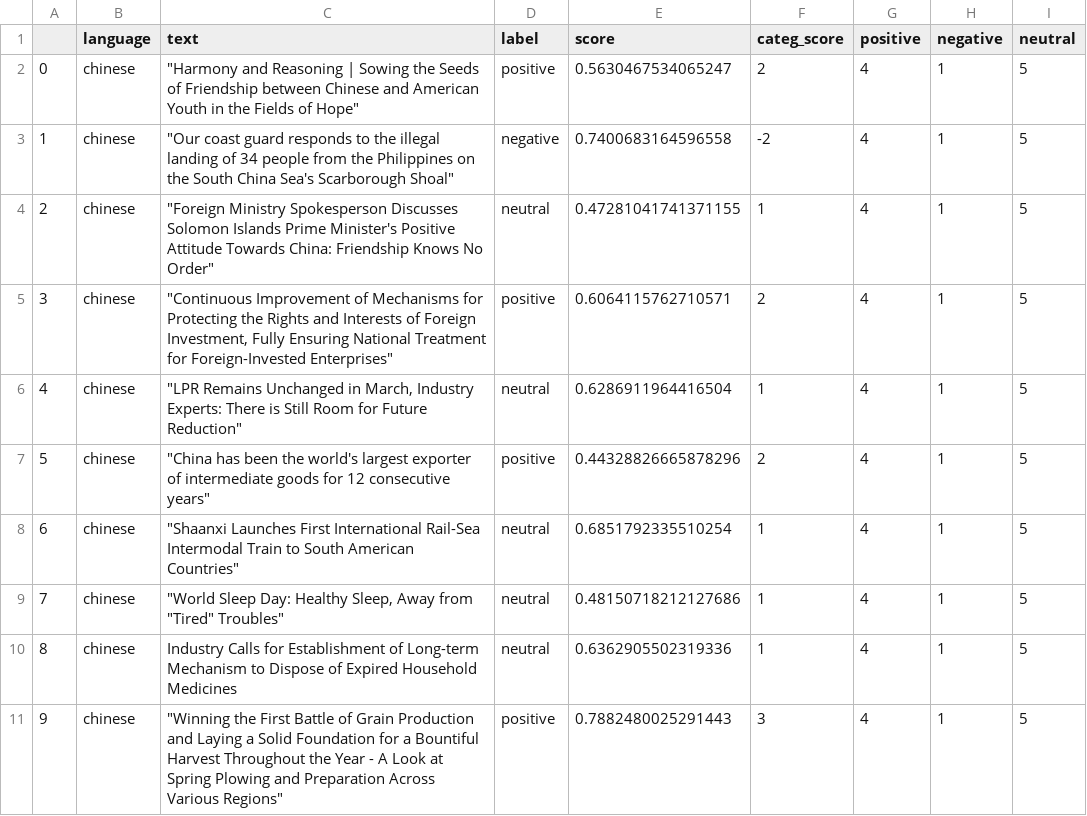
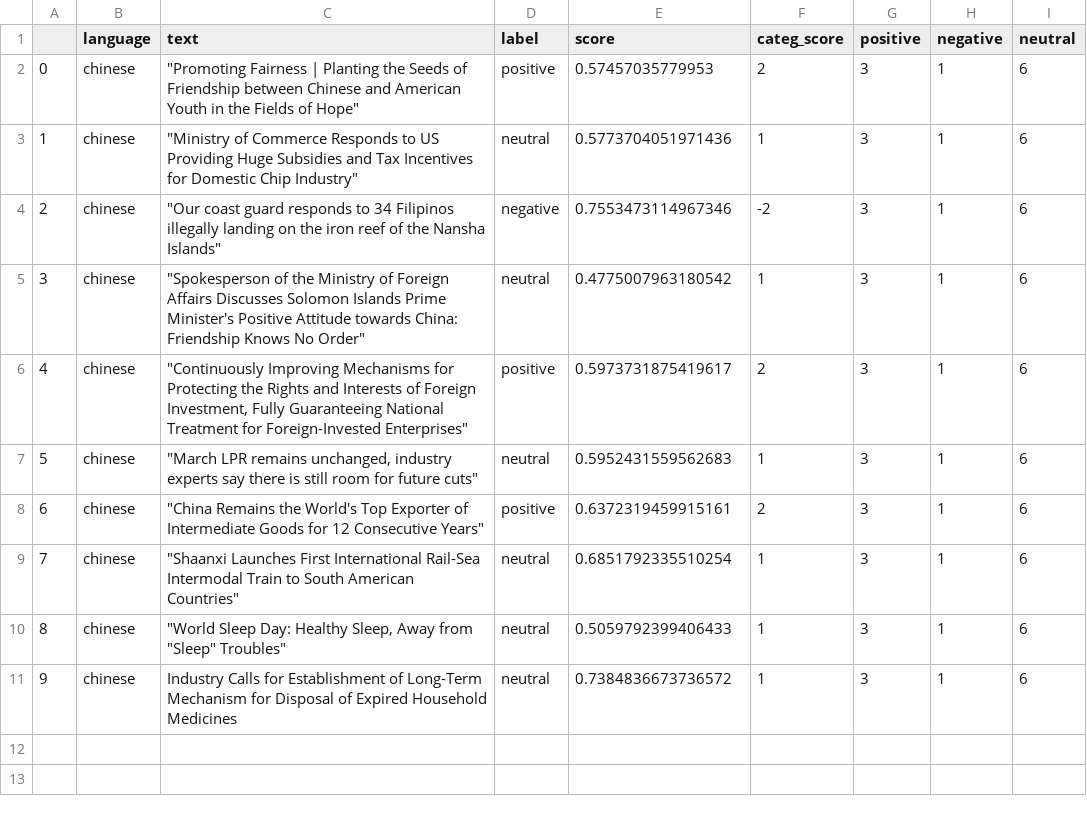
Before and after one commit to mfhan/translatenews, a CSV file: chinese.csv, drawn as a sheet.

```diff
--- a/chinese.csv
+++ b/chinese.csv
@@ -1,11 +1,11 @@
 ,language,text,label,score,categ_score,positive,negative,neutral
-0,chinese,"""Harmony and Reasoning | Sowing the Seeds of Friendship between Chinese and American Youth in the Fields of Hope""",positive,0.5630467534065247,2,4,1,5
-1,chinese,"""Our coast guard responds to the illegal landing of 34 people from the Philippines on the South China Sea's Scarborough Shoal""",negative,0.7400683164596558,-2,4,1,5
-2,chinese,"""Foreign Ministry Spokesperson Discusses Solomon Islands Prime Minister's Positive Attitude Towards China: Friendship Knows No Order""",neutral,0.47281041741371155,1,4,1,5
-3,chinese,"""Continuous Improvement of Mechanisms for Protecting the Rights and Interests of Foreign Investment, Fully Ensuring National Treatment for Foreign-Invested Enterprises""",positive,0.6064115762710571,2,4,1,5
-4,chinese,"""LPR Remains Unchanged in March, Industry Experts: There is Still Room for Future Reduction""",neutral,0.6286911964416504,1,4,1,5
-5,chinese,"""China has been the world's largest exporter of intermediate goods for 12 consecutive years""",positive,0.44328826665878296,2,4,1,5
-6,chinese,"""Shaanxi Launches First International Rail-Sea Intermodal Train to South American Countries""",neutral,0.6851792335510254,1,4,1,5
-7,chinese,"""World Sleep Day: Healthy Sleep, Away from ""Tired"" Troubles""",neutral,0.48150718212127686,1,4,1,5
-8,chinese,Industry Calls for Establishment of Long-term Mechanism to Dispose of Expired Household Medicines,neutral,0.6362905502319336,1,4,1,5
-9,chinese,"""Winning the First Battle of Grain Production and Laying a Solid Foundation for a Bountiful Harvest Throughout the Year - A Look at Spring Plowing and Preparation Across Various Regions""",positive,0.7882480025291443,3,4,1,5
+0,chinese,"""Promoting Fairness | Planting the Seeds of Friendship between Chinese and American Youth in the Fields of Hope""",positive,0.57457035779953,2,3,1,6
+1,chinese,"""Ministry of Commerce Responds to US Providing Huge Subsidies and Tax Incentives for Domestic Chip Industry""",neutral,0.5773704051971436,1,3,1,6
+2,chinese,"""Our coast guard responds to 34 Filipinos illegally landing on the iron reef of the Nansha Islands""",negative,0.7553473114967346,-2,3,1,6
+3,chinese,"""Spokesperson of the Ministry of Foreign Affairs Discusses Solomon Islands Prime Minister's Positive Attitude towards China: Friendship Knows No Order""",neutral,0.4775007963180542,1,3,1,6
+4,chinese,"""Continuously Improving Mechanisms for Protecting the Rights and Interests of Foreign Investment, Fully Guaranteeing National Treatment for Foreign-Invested Enterprises""",positive,0.5973731875419617,2,3,1,6
+5,chinese,"""March LPR remains unchanged, industry experts say there is still room for future cuts""",neutral,0.5952431559562683,1,3,1,6
+6,chinese,"""China Remains the World's Top Exporter of Intermediate Goods for 12 Consecutive Years""",positive,0.6372319459915161,2,3,1,6
+7,chinese,"""Shaanxi Launches First International Rail-Sea Intermodal Train to South American Countries""",neutral,0.6851792335510254,1,3,1,6
+8,chinese,"""World Sleep Day: Healthy Sleep, Away from ""Sleep"" Troubles""",neutral,0.5059792399406433,1,3,1,6
+9,chinese,Industry Calls for Establishment of Long-Term Mechanism for Disposal of Expired Household Medicines,neutral,0.7384836673736572,1,3,1,6
```
